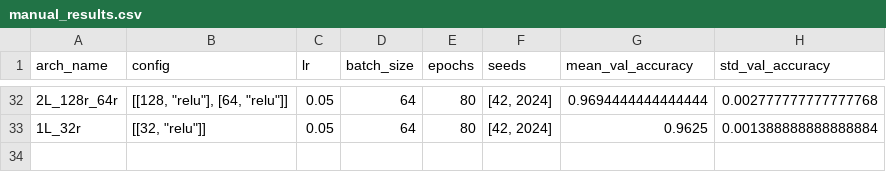
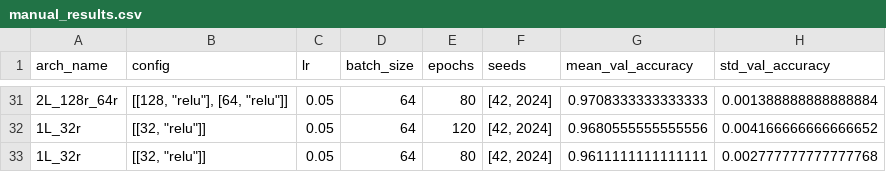
Before and after one commit to PalPalych5/nstu-practice-spring-2026, a CSV file: students/kudryavcev/lesson3/results/manual_results.csv, drawn as a sheet; only a part is shown, gaps mark what is left out; the diff covers the shown part only.

```diff
--- a/students/kudryavcev/lesson3/results/manual_results.csv
+++ b/students/kudryavcev/lesson3/results/manual_results.csv
@@ -32,2 +31,3 @@ arch_name,config,lr,batch_size,epochs,seeds,mean_val_accuracy,std_val_accuracy
-2L_128r_64r,"[[128, ""relu""], [64, ""relu""]]",0.05,64,80,"[42, 2024]",0.9694444444444444,0.002777777777777768
-1L_32r,"[[32, ""relu""]]",0.05,64,80,"[42, 2024]",0.9625,0.001388888888888884
+2L_128r_64r,"[[128, ""relu""], [64, ""relu""]]",0.05,64,80,"[42, 2024]",0.9708333333333333,0.001388888888888884
+1L_32r,"[[32, ""relu""]]",0.05,64,120,"[42, 2024]",0.9680555555555556,0.004166666666666652
+1L_32r,"[[32, ""relu""]]",0.05,64,80,"[42, 2024]",0.9611111111111111,0.002777777777777768
```
Also changed, not shown: 7 added rows, 8 removed rows and 13 edited cells elsewhere in this file, 11 other files.
